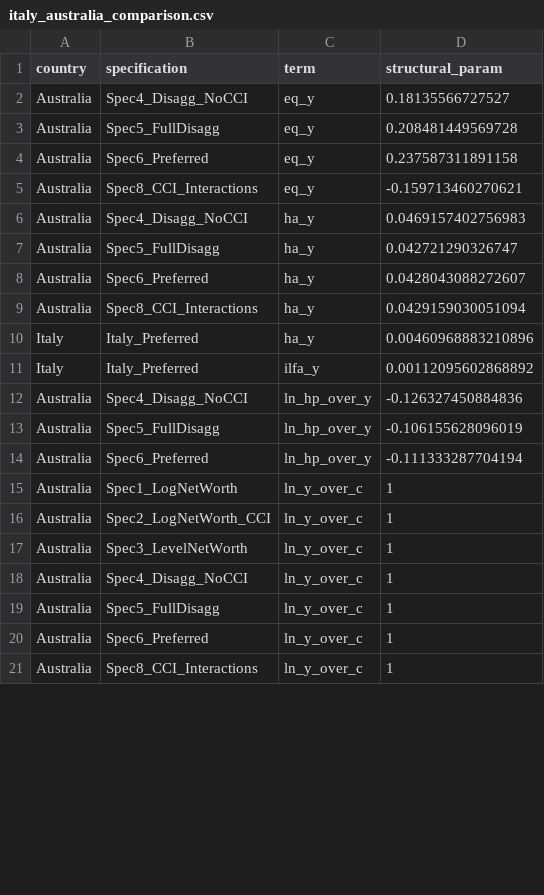
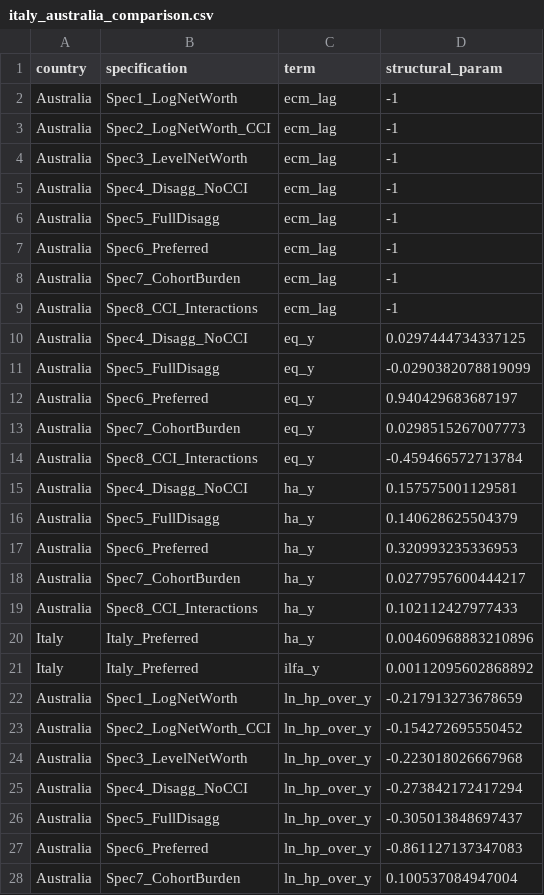
Before and after one commit to DavidAStephan/ConsModelling, a CSV file: Ausreplication/outputs/italy_australia_comparison.csv, drawn as a sheet; only a part is shown; the diff covers the shown part only.

```diff
--- a/Ausreplication/outputs/italy_australia_comparison.csv
+++ b/Ausreplication/outputs/italy_australia_comparison.csv
@@ -1,21 +1,28 @@
 "country","specification","term","structural_param"
-"Australia","Spec4_Disagg_NoCCI","eq_y",0.18135566727527
-"Australia","Spec5_FullDisagg","eq_y",0.208481449569728
-"Australia","Spec6_Preferred","eq_y",0.237587311891158
-"Australia","Spec8_CCI_Interactions","eq_y",-0.159713460270621
-"Australia","Spec4_Disagg_NoCCI","ha_y",0.0469157402756983
-"Australia","Spec5_FullDisagg","ha_y",0.042721290326747
-"Australia","Spec6_Preferred","ha_y",0.0428043088272607
-"Australia","Spec8_CCI_Interactions","ha_y",0.0429159030051094
+"Australia","Spec1_LogNetWorth","ecm_lag",-1
+"Australia","Spec2_LogNetWorth_CCI","ecm_lag",-1
+"Australia","Spec3_LevelNetWorth","ecm_lag",-1
+"Australia","Spec4_Disagg_NoCCI","ecm_lag",-1
+"Australia","Spec5_FullDisagg","ecm_lag",-1
+"Australia","Spec6_Preferred","ecm_lag",-1
+"Australia","Spec7_CohortBurden","ecm_lag",-1
+"Australia","Spec8_CCI_Interactions","ecm_lag",-1
+"Australia","Spec4_Disagg_NoCCI","eq_y",0.0297444734337125
+"Australia","Spec5_FullDisagg","eq_y",-0.0290382078819099
+"Australia","Spec6_Preferred","eq_y",0.940429683687197
+"Australia","Spec7_CohortBurden","eq_y",0.0298515267007773
+"Australia","Spec8_CCI_Interactions","eq_y",-0.459466572713784
+"Australia","Spec4_Disagg_NoCCI","ha_y",0.157575001129581
+"Australia","Spec5_FullDisagg","ha_y",0.140628625504379
+"Australia","Spec6_Preferred","ha_y",0.320993235336953
+"Australia","Spec7_CohortBurden","ha_y",0.0277957600444217
+"Australia","Spec8_CCI_Interactions","ha_y",0.102112427977433
 "Italy","Italy_Preferred","ha_y",0.00460968883210896
 "Italy","Italy_Preferred","ilfa_y",0.00112095602868892
-"Australia","Spec4_Disagg_NoCCI","ln_hp_over_y",-0.126327450884836
-"Australia","Spec5_FullDisagg","ln_hp_over_y",-0.106155628096019
-"Australia","Spec6_Preferred","ln_hp_over_y",-0.111333287704194
-"Australia","Spec1_LogNetWorth","ln_y_over_c",1
-"Australia","Spec2_LogNetWorth_CCI","ln_y_over_c",1
-"Australia","Spec3_LevelNetWorth","ln_y_over_c",1
-"Australia","Spec4_Disagg_NoCCI","ln_y_over_c",1
-"Australia","Spec5_FullDisagg","ln_y_over_c",1
-"Australia","Spec6_Preferred","ln_y_over_c",1
-"Australia","Spec8_CCI_Interactions","ln_y_over_c",1
+"Australia","Spec1_LogNetWorth","ln_hp_over_y",-0.217913273678659
+"Australia","Spec2_LogNetWorth_CCI","ln_hp_over_y",-0.154272695550452
+"Australia","Spec3_LevelNetWorth","ln_hp_over_y",-0.223018026667968
+"Australia","Spec4_Disagg_NoCCI","ln_hp_over_y",-0.273842172417294
+"Australia","Spec5_FullDisagg","ln_hp_over_y",-0.305013848697437
+"Australia","Spec6_Preferred","ln_hp_over_y",-0.861127137347083
+"Australia","Spec7_CohortBurden","ln_hp_over_y",0.100537084947004
```
Also changed, not shown: 4 added rows and 21 edited cells elsewhere in this file, Ausreplication/outputs/australia_all_diagnostics.csv, Ausreplication/outputs/australia_full_diagnostics.csv, 50 other files.
